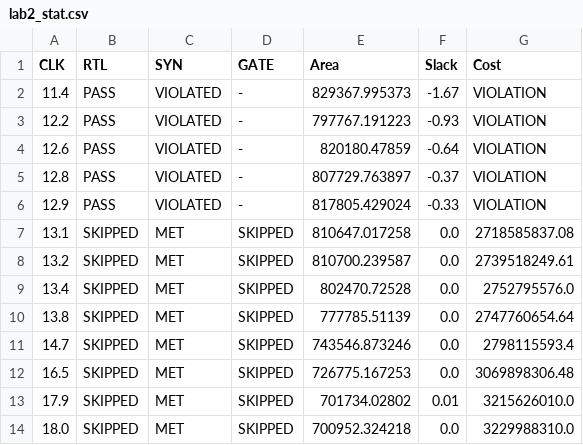
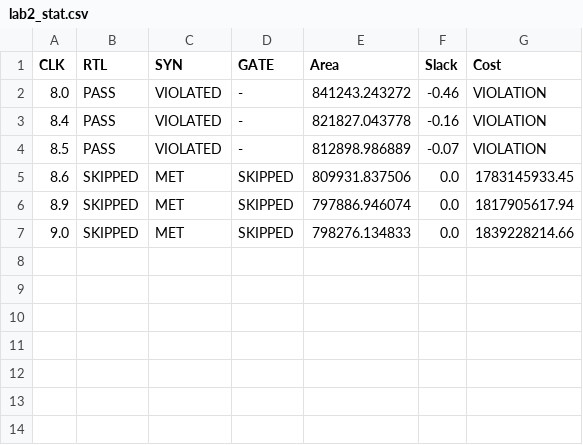
Before and after one commit to PeterHsu25425108/ICLAB_2026_Spring, a CSV file: SPRING2026_LAB02/lab2_stat.csv, drawn as a sheet.

Commit message:
Best clk cycle=8.6, cost=1783145933

```diff
--- a/SPRING2026_LAB02/lab2_stat.csv
+++ b/SPRING2026_LAB02/lab2_stat.csv
@@ -1,14 +1,7 @@
 CLK,RTL,SYN,GATE,Area,Slack,Cost
-11.4,PASS,VIOLATED,-,829367.995373,-1.67,VIOLATION
-12.2,PASS,VIOLATED,-,797767.191223,-0.93,VIOLATION
-12.6,PASS,VIOLATED,-,820180.47859,-0.64,VIOLATION
-12.8,PASS,VIOLATED,-,807729.763897,-0.37,VIOLATION
-12.9,PASS,VIOLATED,-,817805.429024,-0.33,VIOLATION
-13.1,SKIPPED,MET,SKIPPED,810647.017258,0.0,2718585837.08
-13.2,SKIPPED,MET,SKIPPED,810700.239587,0.0,2739518249.61
-13.4,SKIPPED,MET,SKIPPED,802470.72528,0.0,2752795576.0
-13.8,SKIPPED,MET,SKIPPED,777785.51139,0.0,2747760654.64
-14.7,SKIPPED,MET,SKIPPED,743546.873246,0.0,2798115593.4
-16.5,SKIPPED,MET,SKIPPED,726775.167253,0.0,3069898306.48
-17.9,SKIPPED,MET,SKIPPED,701734.02802,0.01,3215626010.0
-18.0,SKIPPED,MET,SKIPPED,700952.324218,0.0,3229988310.0
+8.0,PASS,VIOLATED,-,841243.243272,-0.46,VIOLATION
+8.4,PASS,VIOLATED,-,821827.043778,-0.16,VIOLATION
+8.5,PASS,VIOLATED,-,812898.986889,-0.07,VIOLATION
+8.6,SKIPPED,MET,SKIPPED,809931.837506,0.0,1783145933.45
+8.9,SKIPPED,MET,SKIPPED,797886.946074,0.0,1817905617.94
+9.0,SKIPPED,MET,SKIPPED,798276.134833,0.0,1839228214.66
```
Also changed, not shown: 2 other files.
